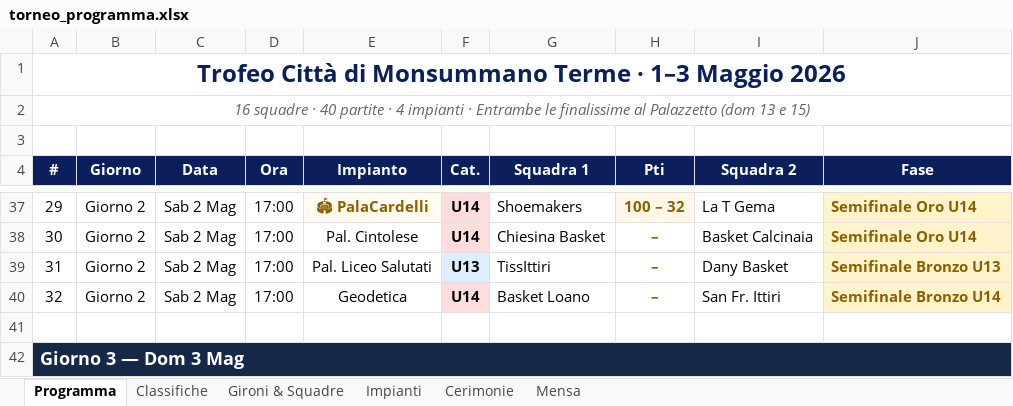
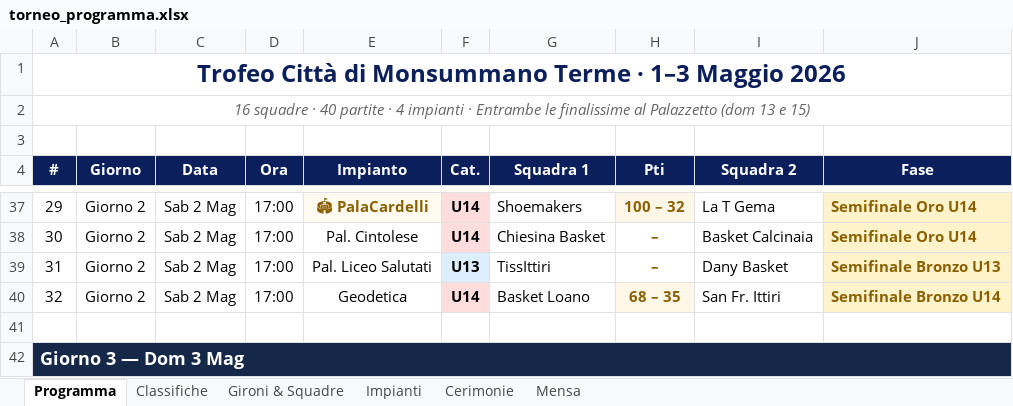
Before and after one commit to alecsal/trofeo-monsummano, an Excel workbook: torneo_programma.xlsx, sheet Programma, drawn as a sheet; only a part is shown, gaps mark what is left out; values as stored, in another font and other column widths than the file's, no borders; the diff names each change by its address in the sheet, - before the commit and + after, or states it on an @@ line.

```diff
--- a/torneo_programma.xlsx (sheet Programma)
+++ b/torneo_programma.xlsx (sheet Programma)
-H40 (Pti): –
+H40 (Pti): 68 – 35
-H40 fill: none
+H40 fill: #FFF8E8
```
Also changed, not shown: griglia_pranzi_torneo.xlsx.
